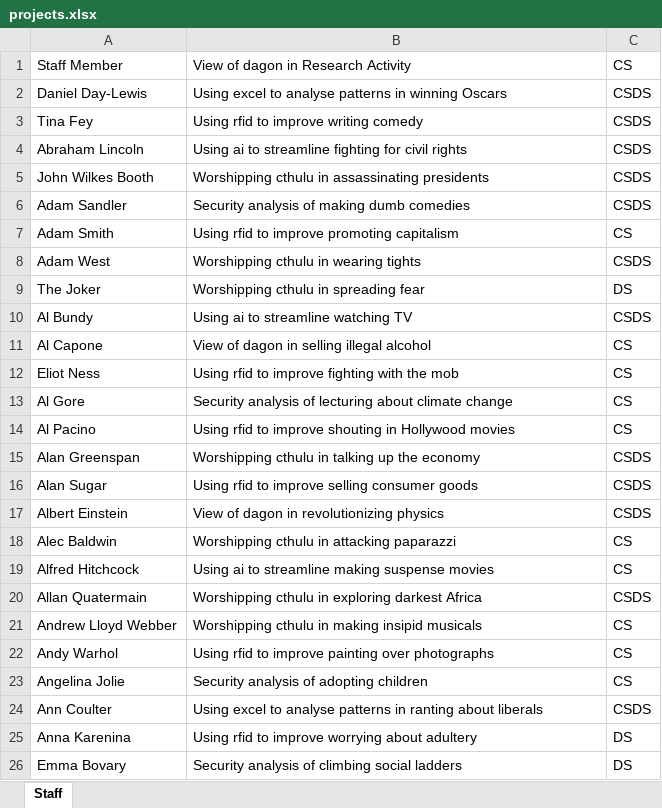
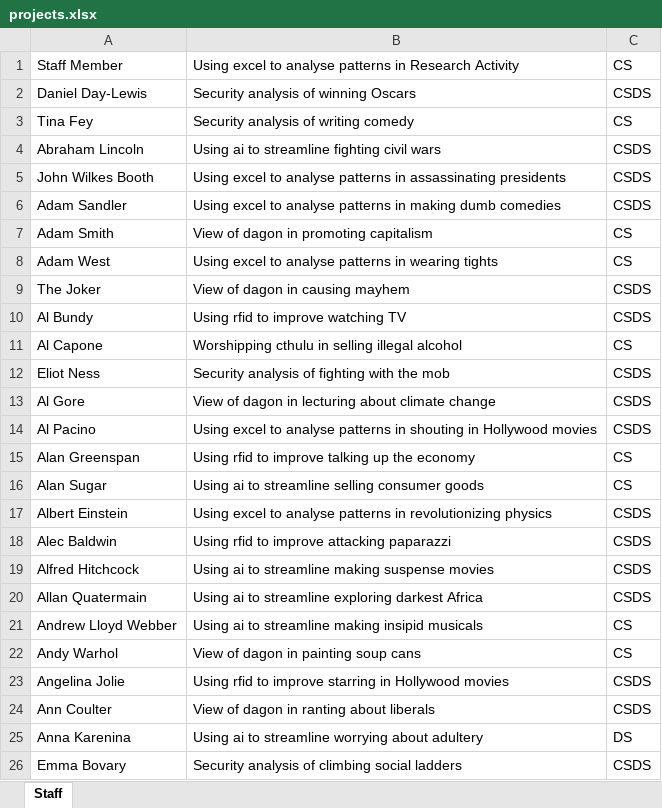
Before and after one commit to magnussanne/Chorazos, an Excel workbook: src/main/resources/input/projects.xlsx, sheet Staff, drawn as a sheet; only a part is shown; values as stored, in another font and other column widths than the file's, no borders; the diff covers the shown part only; the diff names each change by its address in the sheet, - before the commit and + after, or states it on an @@ line.

```diff
--- a/src/main/resources/input/projects.xlsx (sheet Staff)
+++ b/src/main/resources/input/projects.xlsx (sheet Staff)
-B1: View of dagon in Research Activity
+B1: Using excel to analyse patterns in Research Activity
-B2: Using excel to analyse patterns in winning Oscars
+B2: Security analysis of winning Oscars
-B3: Using rfid to improve writing comedy
+B3: Security analysis of writing comedy
-C3: CSDS
+C3: CS
-B4: Using ai to streamline fighting for civil rights
+B4: Using ai to streamline fighting civil wars
-B5: Worshipping cthulu in assassinating…
+B5: Using excel to analyse patterns in assassinating…
-B6: Security analysis of making dumb…
+B6: Using excel to analyse patterns in making dumb…
-B7: Using rfid to improve promoting capitalism
+B7: View of dagon in promoting capitalism
-B8: Worshipping cthulu in wearing tights
+B8: Using excel to analyse patterns in wearing tights
-C8: CSDS
+C8: CS
-B9: Worshipping cthulu in spreading fear
+B9: View of dagon in causing mayhem
-C9: DS
+C9: CSDS
-B10: Using ai to streamline watching TV
+B10: Using rfid to improve watching TV
-B11: View of dagon in selling illegal alcohol
+B11: Worshipping cthulu in selling illegal alcohol
-B12: Using rfid to improve fighting with the mob
+B12: Security analysis of fighting with the mob
-C12:C14: CS
+C12:C14: CSDS
-B13: Security analysis of lecturing about…
+B13: View of dagon in lecturing about…
-B14: Using rfid to improve shouting in…
+B14: Using excel to analyse patterns in shouting in…
-B15: Worshipping cthulu in talking up the economy
+B15: Using rfid to improve talking up the economy
-C15:C16: CSDS
+C15:C16: CS
-B16: Using rfid to improve selling consumer goods
+B16: Using ai to streamline selling consumer goods
-B17: View of dagon in revolutionizing…
+B17: Using excel to analyse patterns in revolutionizing…
-B18: Worshipping cthulu in attacking paparazzi
+B18: Using rfid to improve attacking paparazzi
-C18:C19: CS
+C18:C19: CSDS
-B20: Worshipping cthulu in exploring darkest…
+B20: Using ai to streamline exploring darkest…
-B21: Worshipping cthulu in making insipid…
+B21: Using ai to streamline making insipid…
-B22: Using rfid to improve painting over photographs
+B22: View of dagon in painting soup cans
-B23: Security analysis of adopting children
+B23: Using rfid to improve starring in Hollywood movies
-C23: CS
+C23: CSDS
-B24: Using excel to analyse patterns in ranting…
+B24: View of dagon in ranting…
-B25: Using rfid to improve worrying about…
+B25: Using ai to streamline worrying about…
-C26: DS
+C26: CSDS
```
Also changed, not shown: 304 edited cells elsewhere in this sheet, src/main/resources/input/studentPref.xlsx, 3 other files.
